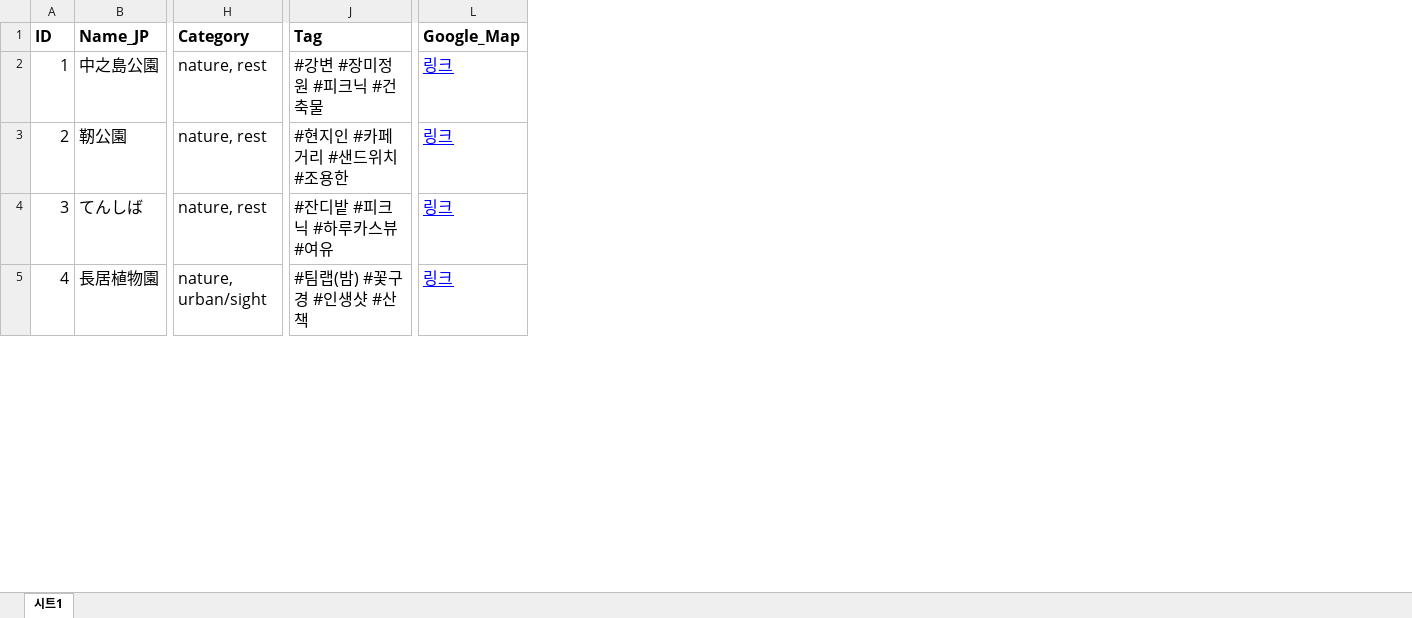
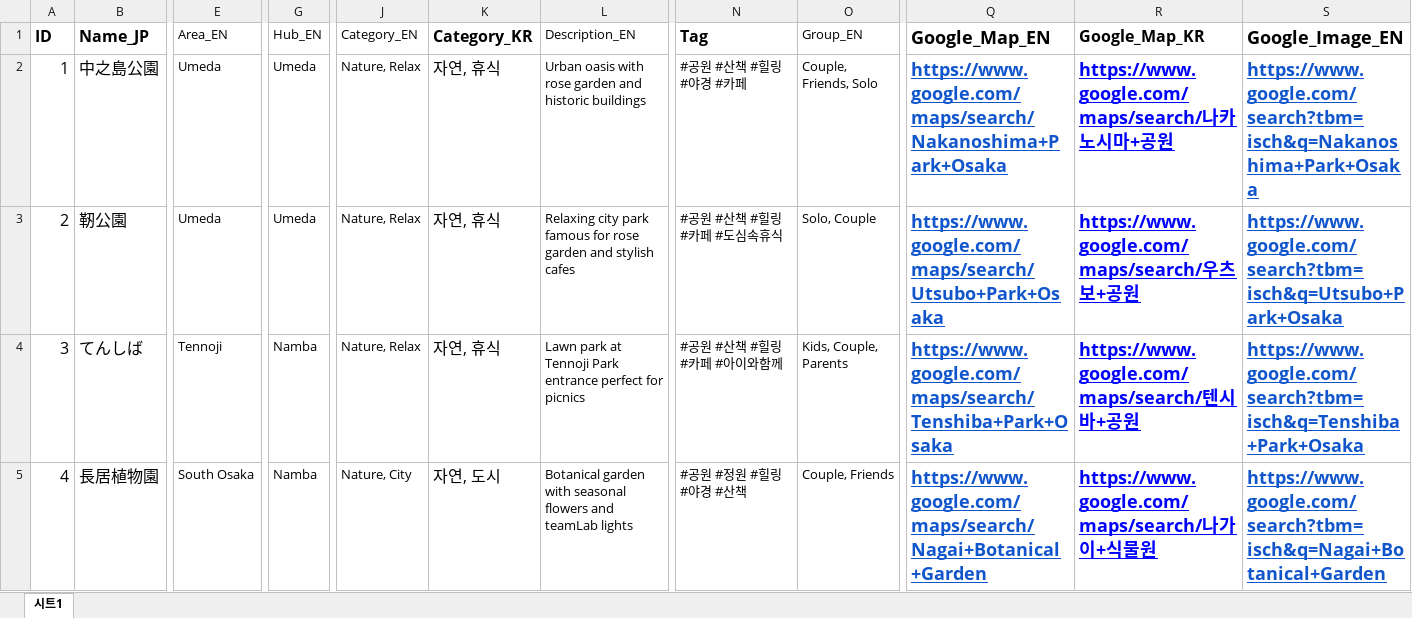
Before and after one commit to Min-code3/Osaka_Project, an Excel workbook: data.xlsx, sheet 시트1, drawn as a sheet; only a part is shown, gaps mark what is left out; values as stored, in another font and other column widths than the file's, no borders; charts and pictures not drawn; removed rows and columns are numbered as before the commit, all else as after; the diff covers the shown part only; the diff names each change by its address in the sheet, - before the commit and + after, or states it on an @@ line.

```diff
--- a/data.xlsx (sheet 시트1)
+++ b/data.xlsx (sheet 시트1)
+column E (Area_EN), rows 2-5: Umeda | Umeda | Tennoji | South Osaka
+column G (Hub_EN), rows 2-5: Umeda | Umeda | Namba | Namba
-column H (Category), rows 2-5: nature, rest | nature, rest | nature, rest | nature, urban/sight
+column J (Category_EN), rows 2-5: Nature, Relax | Nature, Relax | Nature, Relax | Nature, City
+column K (Category_KR), rows 2-5: 자연, 휴식 | 자연, 휴식 | 자연, 휴식 | 자연, 도시
+column L (Description_EN), rows 2-5: Urban oasis with rose garden and historic buildings | Relaxing city park famous for rose garden and stylish cafes | Lawn park at Tennoji Park entrance perfect for picnics | Botanical garden with seasonal flowers and teamLab lights
+column O (Group_EN), rows 2-5: Couple, Friends, Solo | Solo, Couple | Kids, Couple, Parents | Couple, Friends
-column L (Google_Map), rows 2-5: all 링크
+column Q (Google_Map_EN), rows 2-5: https://www.google.com/maps/search/Nakanoshima+Park+Osaka | https://www.google.com/maps/search/Utsubo+Park+Osaka | https://www.google.com/maps/search/Tenshiba+Park+Osaka | https://www.google.com/maps/search/Nagai+Botanical+Garden
+column R (Google_Map_KR), rows 2-5: https://www.google.com/maps/search/나카노시마+공원 | https://www.google.com/maps/search/우츠보+공원 | https://www.google.com/maps/search/텐시바+공원 | https://www.google.com/maps/search/나가이+식물원
+column S (Google_Image_EN), rows 2-5: https://www.google.com/search?tbm=isch&q=Nakanoshima+Park+Osaka | https://www.google.com/search?tbm=isch&q=Utsubo+Park+Osaka | https://www.google.com/search?tbm=isch&q=Tenshiba+Park+Osaka | https://www.google.com/search?tbm=isch&q=Nagai+Botanical+Garden
-N2 (Tag): #강변 #장미정원 #피크닉 #건축물
+N2 (Tag): #공원 #산책 #힐링 #야경 #카페
@@ N2:N5 text size: smaller @@
-N3 (Tag): #현지인 #카페거리 #샌드위치 #조용한
+N3 (Tag): #공원 #산책 #힐링 #카페 #도심속휴식
-N4 (Tag): #잔디밭 #피크닉 #하루카스뷰 #여유
+N4 (Tag): #공원 #산책 #힐링 #카페 #아이와함께
-N5 (Tag): #팀랩(밤) #꽃구경 #인생샷 #산책
+N5 (Tag): #공원 #정원 #힐링 #야경 #산책
```
Also changed, not shown: 2 added rows, 1 added column, 64 edited cells and cell formats elsewhere in this sheet, 1 other file.
